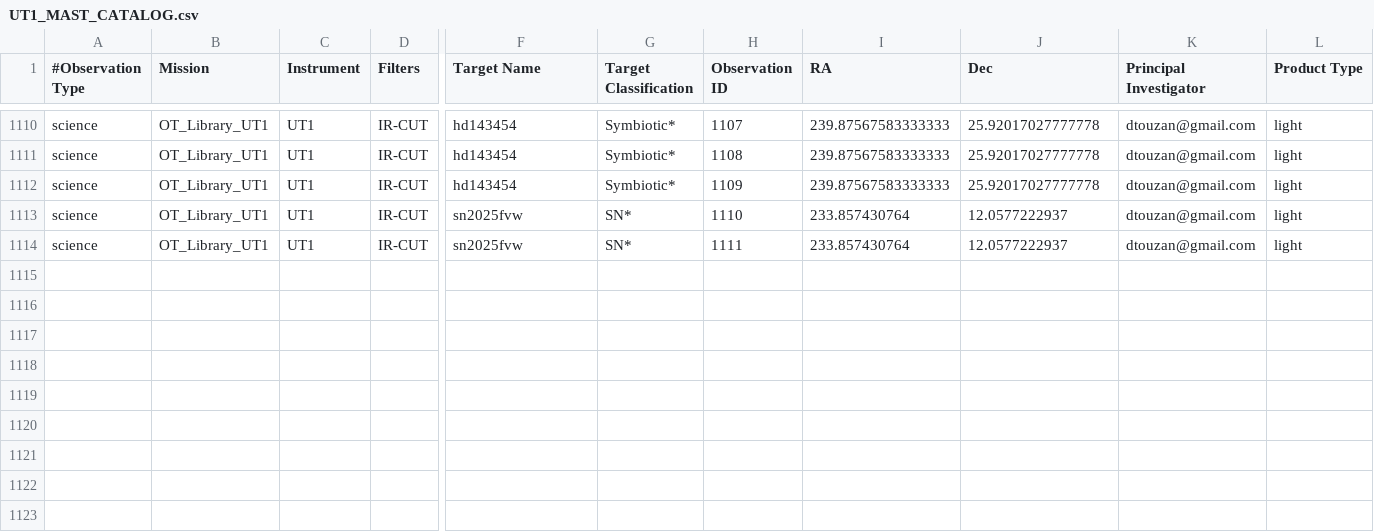
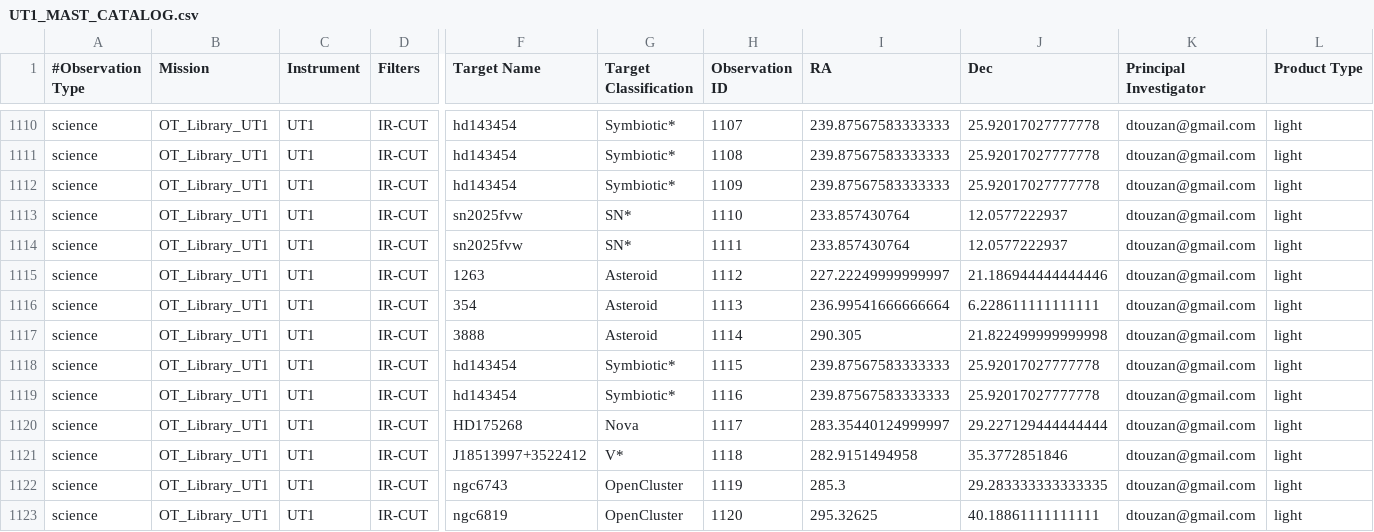
Before and after one commit to dtouzan/MASTdb, a CSV file: UT1_MAST_CATALOG.csv, drawn as a sheet; only a part is shown, gaps mark what is left out; rows hold the shown columns only; the diff names each change by its address in the sheet, - before the commit and + after, or states it on an @@ line.

Commit message:
Update UT1_MAST_CATALOG.csv

```diff
--- a/UT1_MAST_CATALOG.csv
+++ b/UT1_MAST_CATALOG.csv
+row 1115: science | OT_Library_UT1 | UT1 | IR-CUT | 1263 | Asteroid | 1112 | 227.22249999999997 | 21.186944444444446 | dtouzan@gmail.com | light
+row 1116: science | OT_Library_UT1 | UT1 | IR-CUT | 354 | Asteroid | 1113 | 236.99541666666664 | 6.228611111111111 | dtouzan@gmail.com | light
+row 1117: science | OT_Library_UT1 | UT1 | IR-CUT | 3888 | Asteroid | 1114 | 290.305 | 21.822499999999998 | dtouzan@gmail.com | light
+row 1118: science | OT_Library_UT1 | UT1 | IR-CUT | hd143454 | Symbiotic* | 1115 | 239.87567583333333 | 25.92017027777778 | dtouzan@gmail.com | light
+row 1119: science | OT_Library_UT1 | UT1 | IR-CUT | hd143454 | Symbiotic* | 1116 | 239.87567583333333 | 25.92017027777778 | dtouzan@gmail.com | light
+row 1120: science | OT_Library_UT1 | UT1 | IR-CUT | HD175268 | Nova | 1117 | 283.35440124999997 | 29.227129444444444 | dtouzan@gmail.com | light
+row 1121: science | OT_Library_UT1 | UT1 | IR-CUT | J18513997+3522412 | V* | 1118 | 282.9151494958 | 35.3772851846 | dtouzan@gmail.com | light
+row 1122: science | OT_Library_UT1 | UT1 | IR-CUT | ngc6743 | OpenCluster | 1119 | 285.3 | 29.283333333333335 | dtouzan@gmail.com | light
+row 1123: science | OT_Library_UT1 | UT1 | IR-CUT | ngc6819 | OpenCluster | 1120 | 295.32625 | 40.18861111111111 | dtouzan@gmail.com | light
```
